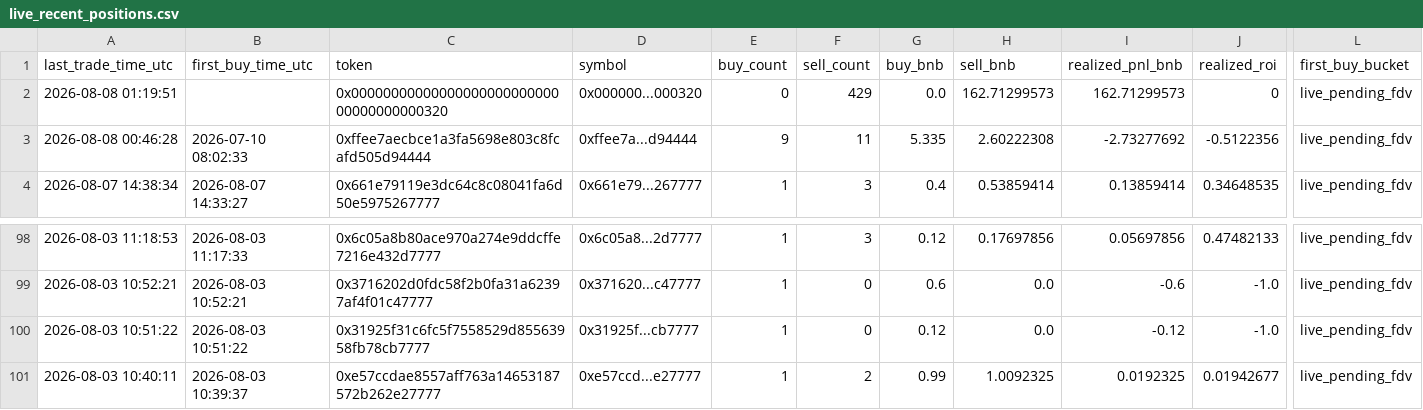
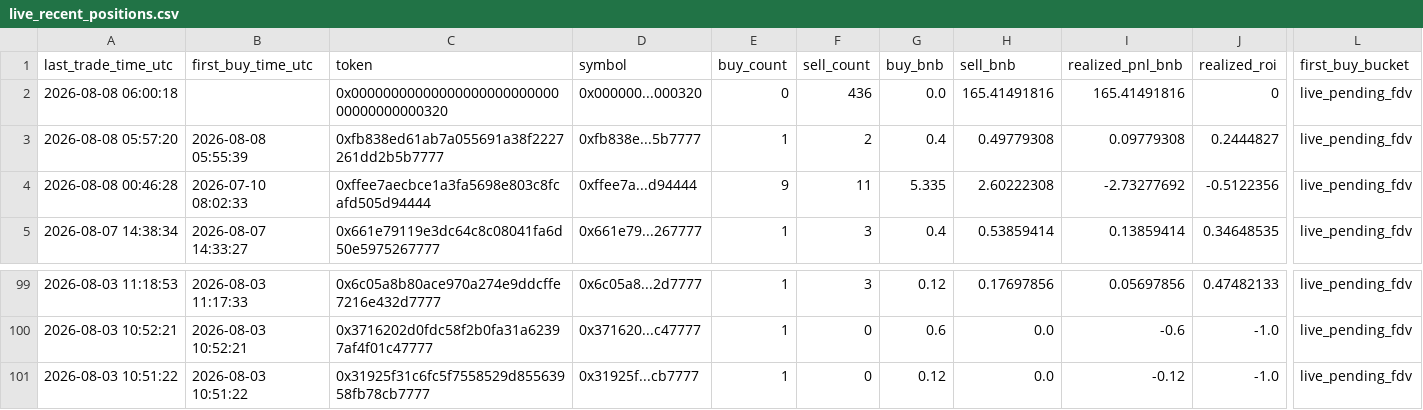
Before and after one commit to hahahakang/bsc-fourmeme-analysis-live, a CSV file: data/live_recent_positions.csv, drawn as a sheet; only a part is shown, gaps mark what is left out; removed rows and columns are numbered as before the commit, all else as after; rows hold the shown columns only; the diff names each change by its address in the sheet, - before the commit and + after, or states it on an @@ line.

```diff
--- a/data/live_recent_positions.csv
+++ b/data/live_recent_positions.csv
-A2 (last_trade_time_utc): 2026-08-08 01:19:51
+A2 (last_trade_time_utc): 2026-08-08 06:00:18
-F2 (sell_count): 429
+F2 (sell_count): 436
-H2 (sell_bnb): 162.71299573
+H2 (sell_bnb): 165.41491816
-I2 (realized_pnl_bnb): 162.71299573
+I2 (realized_pnl_bnb): 165.41491816
+row 3: 2026-08-08 05:57:20 | 2026-08-08 05:55:39 | 0xfb838ed61ab7a055691a38f2227261dd2b5b7777 | 0xfb838e...5b7777 | 1 | 2 | 0.4 | 0.49779308 | 0.09779308 | 0.2444827 | live_pending_fdv
-row 101: 2026-08-03 10:40:11 | 2026-08-03 10:39:37 | 0xe57ccdae8557aff763a14653187572b262e27777 | 0xe57ccd...e27777 | 1 | 2 | 0.99 | 1.0092325 | 0.0192325 | 0.01942677 | live_pending_fdv
```
Also changed, not shown: data/live_events.csv, data/live_recent_buys.csv, 5 other files.
